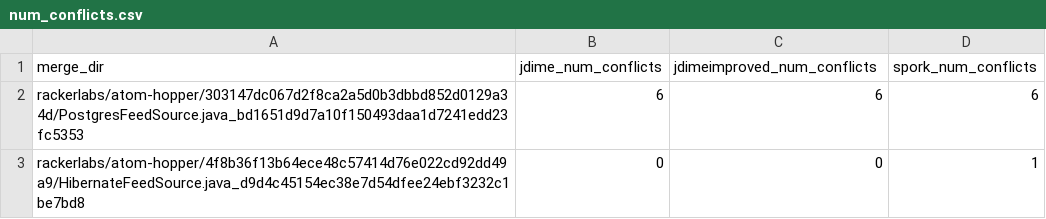
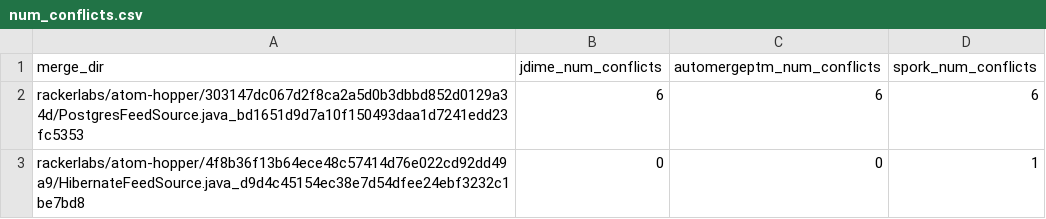
Before and after one commit to slarse/spork-experiments, a CSV file: analysis/results/num_conflicts.csv, drawn as a sheet; only a part is shown.

Commit message:
Rename JDimeImproved to AutoMergePTM

```diff
--- a/analysis/results/num_conflicts.csv
+++ b/analysis/results/num_conflicts.csv
@@ -1,2 +1,2 @@
-merge_dir,jdime_num_conflicts,jdimeimproved_num_conflicts,spork_num_conflicts
+merge_dir,jdime_num_conflicts,automergeptm_num_conflicts,spork_num_conflicts
 rackerlabs/atom-hopper/303147dc067d2f8ca2a5d0b3dbbd852d0129a34d/PostgresFeedSource.java_bd1651d9d7a10f150493daa1d7241edd23fc5353,6,6,6
```
Also changed, not shown: 3 other files.
